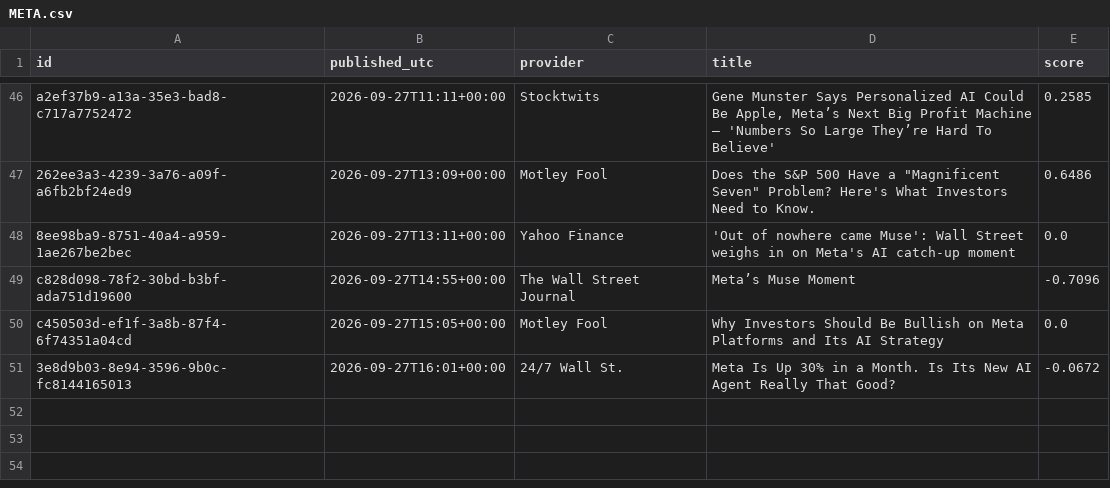
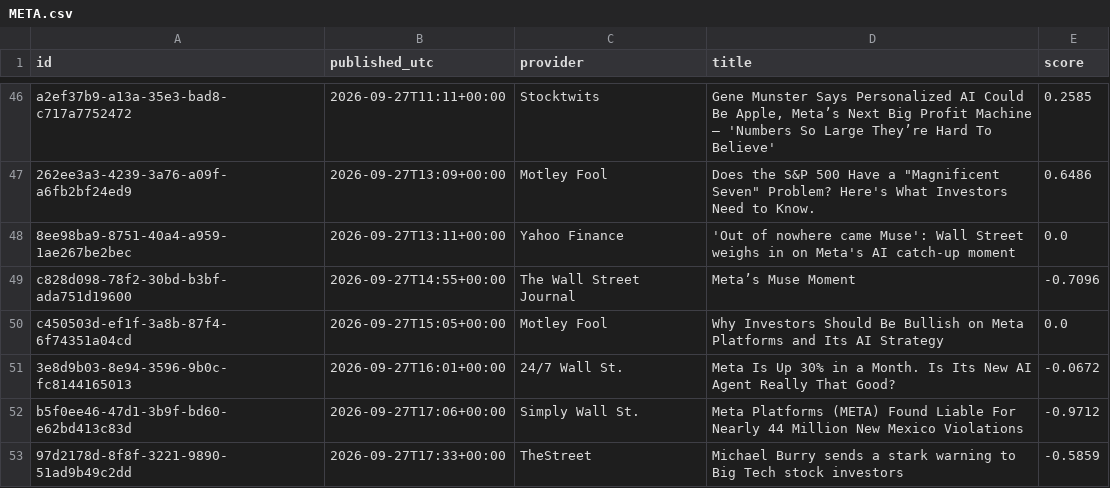
Before and after one commit to TKB789/thewheel, a CSV file: data/headlines/META.csv, drawn as a sheet; only a part is shown, gaps mark what is left out.

```diff
--- a/data/headlines/META.csv
+++ b/data/headlines/META.csv
@@ -51 +51,3 @@ c450503d-ef1f-3a8b-87f4-6f74351a04cd,2026-09-27T15:05+00:00,Motley Fool,Why Inve
 3e8d9b03-8e94-3596-9b0c-fc8144165013,2026-09-27T16:01+00:00,24/7 Wall St.,Meta Is Up 30% in a Month. Is Its New AI Agent Really That Good?,-0.0672
+b5f0ee46-47d1-3b9f-bd60-e62bd413c83d,2026-09-27T17:06+00:00,Simply Wall St.,Meta Platforms (META) Found Liable For Nearly 44 Million New Mexico Violations,-0.9712
+97d2178d-8f8f-3221-9890-51ad9b49c2dd,2026-09-27T17:33+00:00,TheStreet,Michael Burry sends a stark warning to Big Tech stock investors,-0.5859
```
Also changed, not shown: data/headlines/AAPL.csv, data/headlines/AMD.csv, 54 other files.
